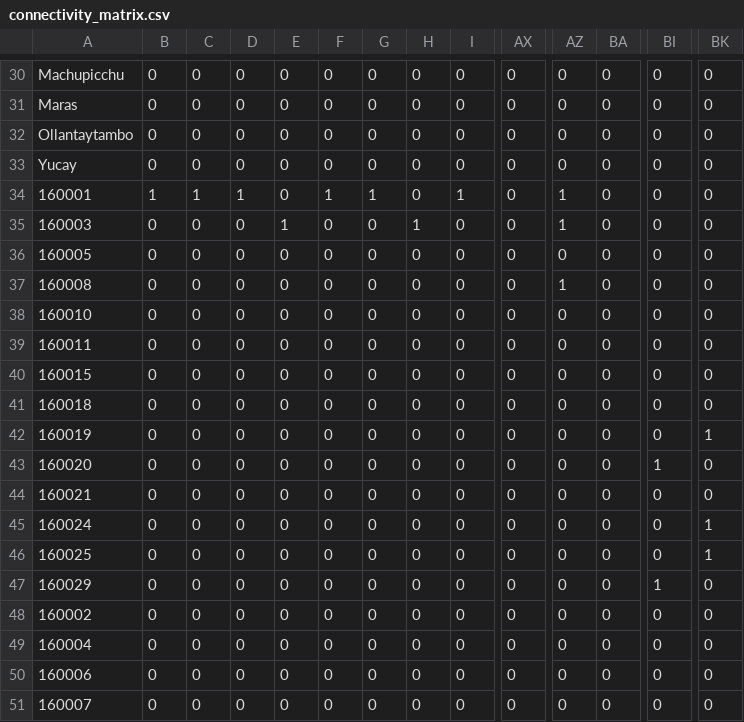
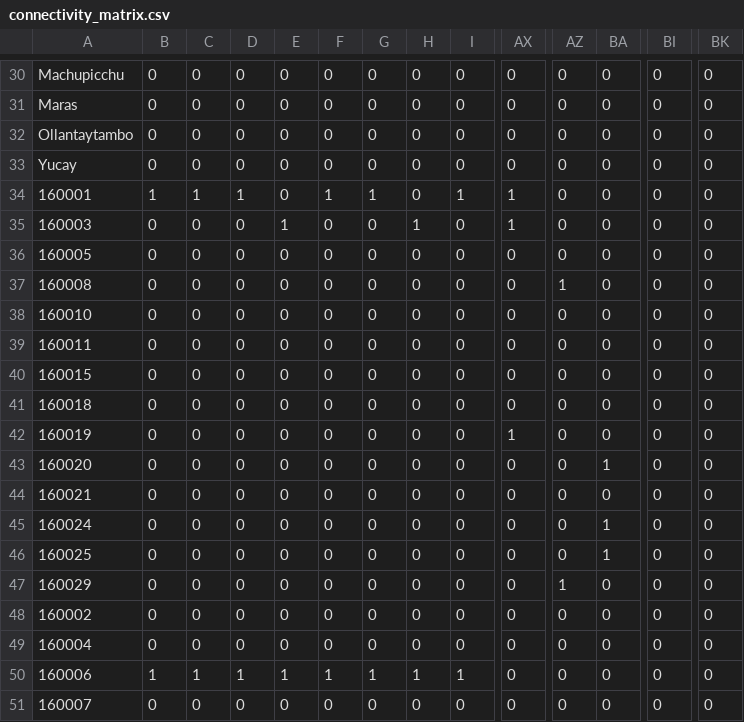
Before and after one commit to enzovillafuerte/Disaster-Modeling-Resilience, a CSV file: processed_data/connectivity_matrix.csv, drawn as a sheet; only a part is shown, gaps mark what is left out; the diff covers the shown part only; the diff names each change by its address in the sheet, - before the commit and + after, or states it on an @@ line.

```diff
--- a/processed_data/connectivity_matrix.csv
+++ b/processed_data/connectivity_matrix.csv
-AX34:AX35: 0
+AX34:AX35: 1
-AZ34:AZ35: 1
+AZ34:AZ35: 0
-AX42: 0
+AX42: 1
-BK42: 1
+BK42: 0
-BA43: 0
+BA43: 1
-BI43: 1
+BI43: 0
-BA45:BA46: 0
+BA45:BA46: 1
-BK45:BK46: 1
+BK45:BK46: 0
-AZ47: 0
+AZ47: 1
-BI47: 1
+BI47: 0
-B50: 0
+B50: 1
-C50: 0
+C50: 1
-D50: 0
+D50: 1
-E50: 0
+E50: 1
-F50: 0
+F50: 1
-G50: 0
+G50: 1
-H50: 0
+H50: 1
-I50: 0
+I50: 1
```
Also changed, not shown: 42 edited cells elsewhere in this file, 9 other files.
